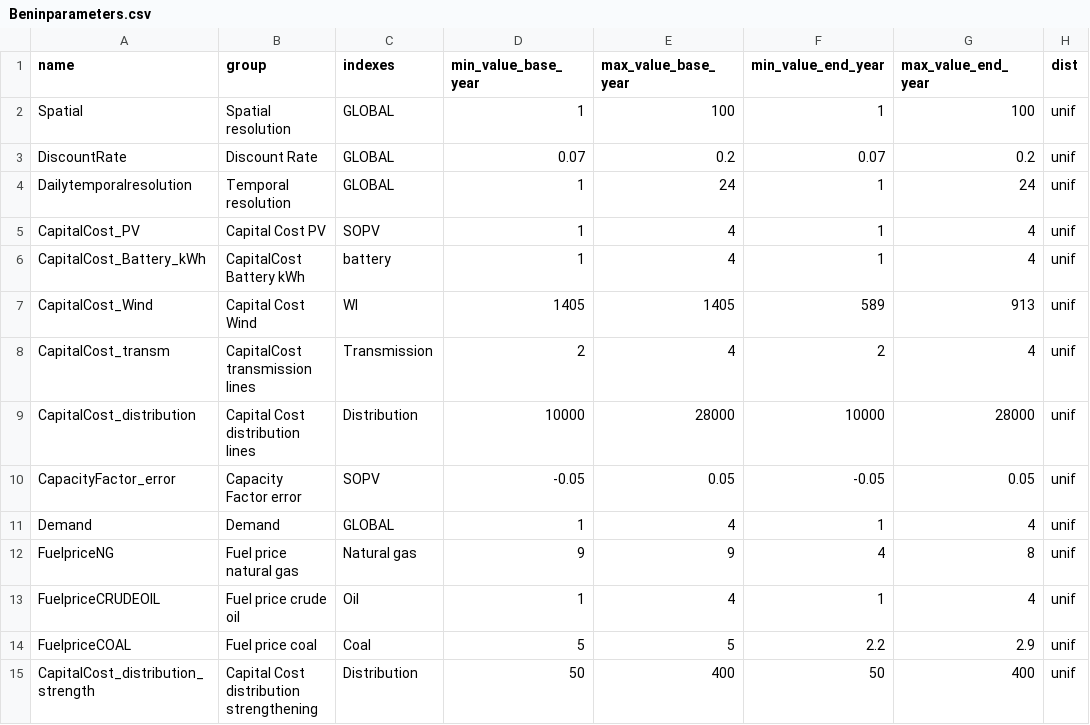
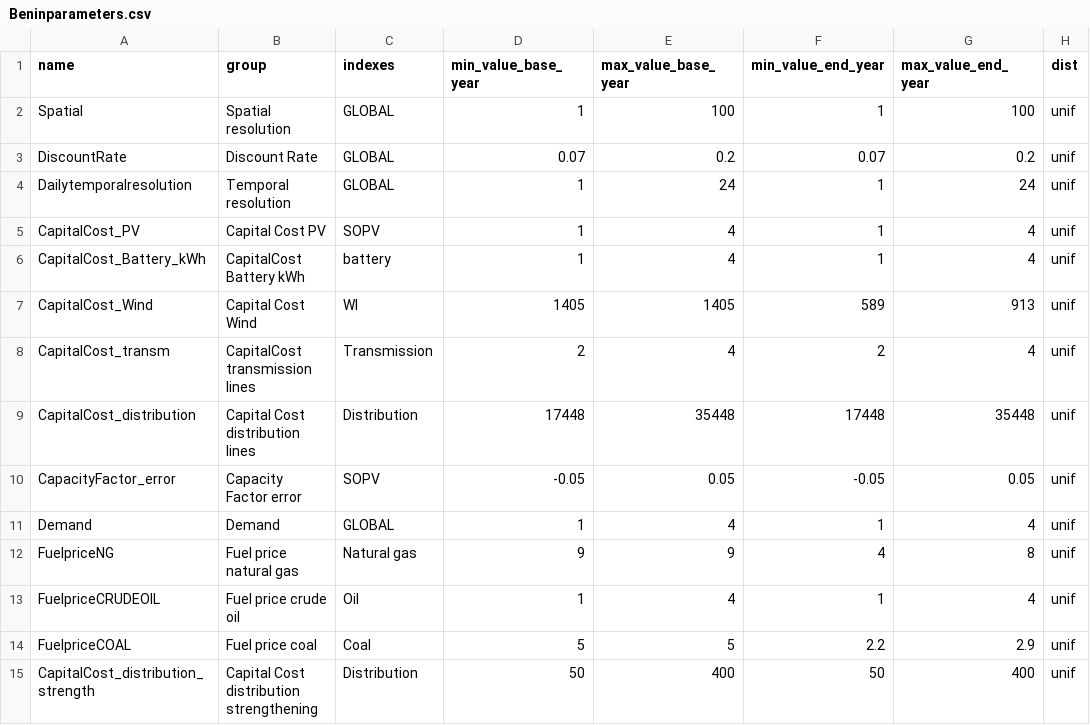
Before and after one commit to KTH-dESA/GSA_Spatial_temporal, a CSV file: src/config/Beninparameters.csv, drawn as a sheet; only a part is shown; the diff names each change by its address in the sheet, - before the commit and + after, or states it on an @@ line.

```diff
--- a/src/config/Beninparameters.csv
+++ b/src/config/Beninparameters.csv
-D9 (min_value_base_year): 10000
+D9 (min_value_base_year): 17448
-E9 (max_value_base_year): 28000
+E9 (max_value_base_year): 35448
-F9 (min_value_end_year): 10000
+F9 (min_value_end_year): 17448
-G9 (max_value_end_year): 28000
+G9 (max_value_end_year): 35448
```
Also changed, not shown: src/config/Kenyaparameters.csv, 8 other files.
